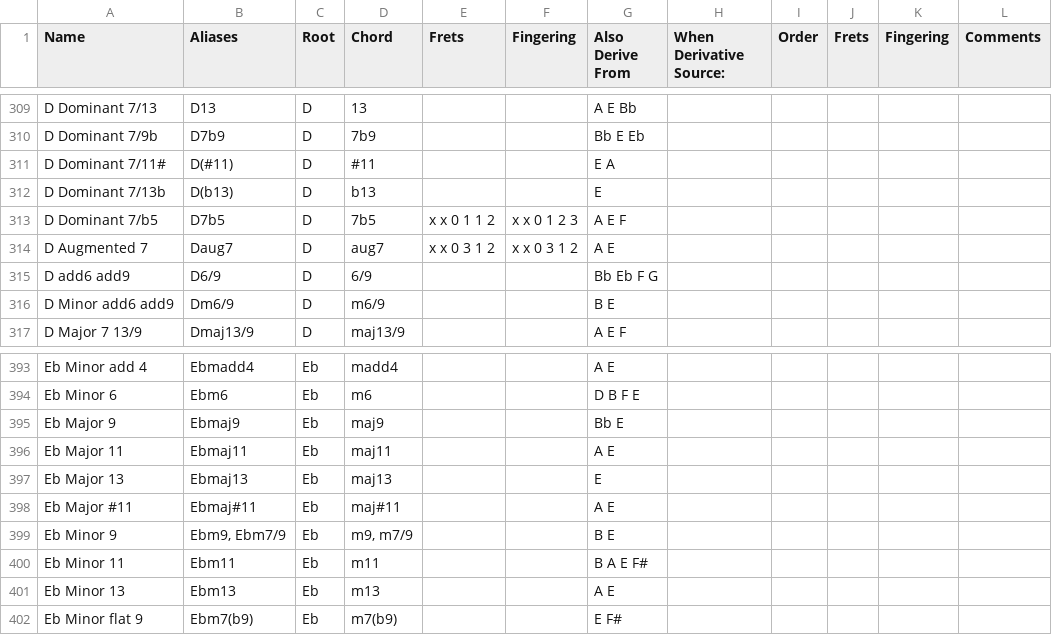
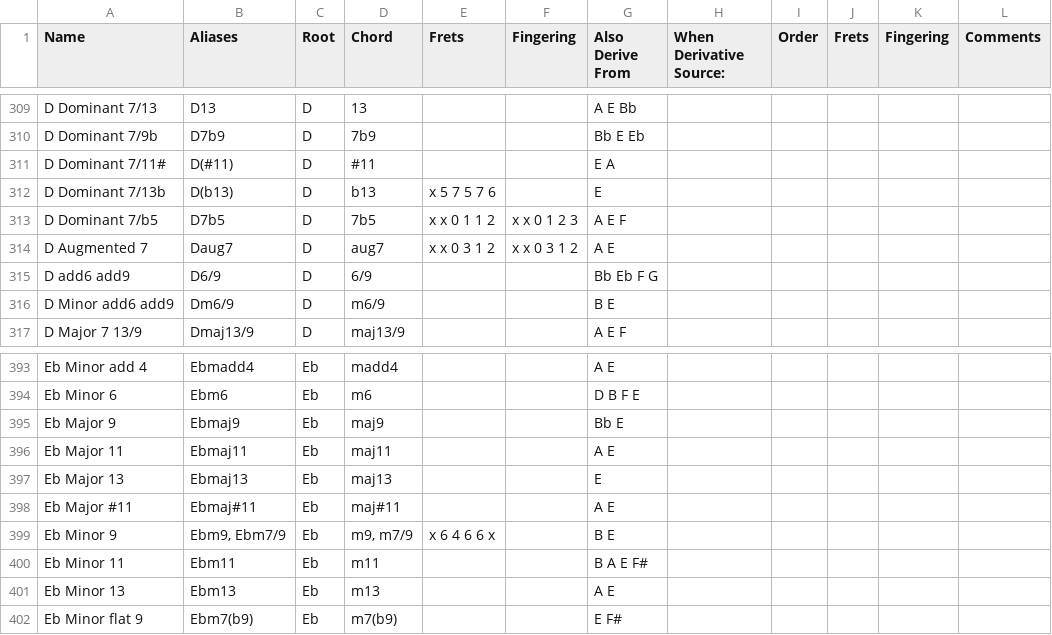
Before and after one commit to youtabmedia/chords, a CSV file: static/instruments/guitar/E2-A2-D3-G3-B3-E4.csv, drawn as a sheet; only a part is shown, gaps mark what is left out; the diff covers the shown part only.

```diff
--- a/static/instruments/guitar/E2-A2-D3-G3-B3-E4.csv
+++ b/static/instruments/guitar/E2-A2-D3-G3-B3-E4.csv
@@ -311,3 +311,3 @@ D Dominant 7/9b,D7b9,D,7b9,,,Bb E Eb,,,,,
 D Dominant 7/11#,D(#11),D,#11,,,E A,,,,,
-D Dominant 7/13b,D(b13),D,b13,,,E,,,,,
+D Dominant 7/13b,D(b13),D,b13,x 5 7 5 7 6,,E,,,,,
 D Dominant 7/b5,D7b5,D,7b5,x x 0 1 1 2,x x 0 1 2 3,A E F,,,,,
@@ -398,3 +398,3 @@ Eb Major 13,Ebmaj13,Eb,maj13,,,E,,,,,
 Eb Major #11,Ebmaj#11,Eb,maj#11,,,A E,,,,,
-Eb Minor 9,"Ebm9, Ebm7/9",Eb,"m9, m7/9",,,B E,,,,,
+Eb Minor 9,"Ebm9, Ebm7/9",Eb,"m9, m7/9",x 6 4 6 6 x,,B E,,,,,
 Eb Minor 11,Ebm11,Eb,m11,,,B A E F# ,,,,,
```
Also changed, not shown: 2 added rows and 3 edited cells elsewhere in this file.
